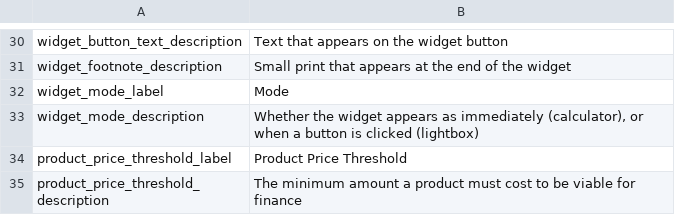
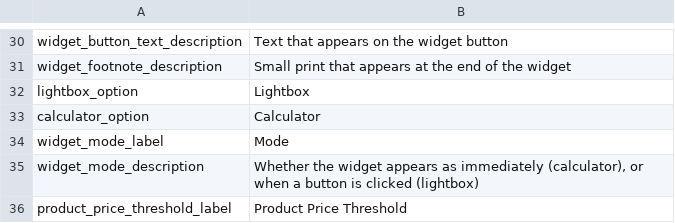
Before and after one commit to dividohq/finance-plugin-magento2, a CSV file: i18n/en_GB.csv, drawn as a sheet; only a part is shown, gaps mark what is left out; the shorter side is filled out with more unchanged rows; the diff names each change by its address in the sheet, - before the commit and + after, or states it on an @@ line.

```diff
--- a/i18n/en_GB.csv
+++ b/i18n/en_GB.csv
+row 32: lightbox_option | Lightbox
+row 33: calculator_option | Calculator
```
Also changed, not shown: i18n/de_DE.csv, i18n/en_US.csv, 3 other files.
